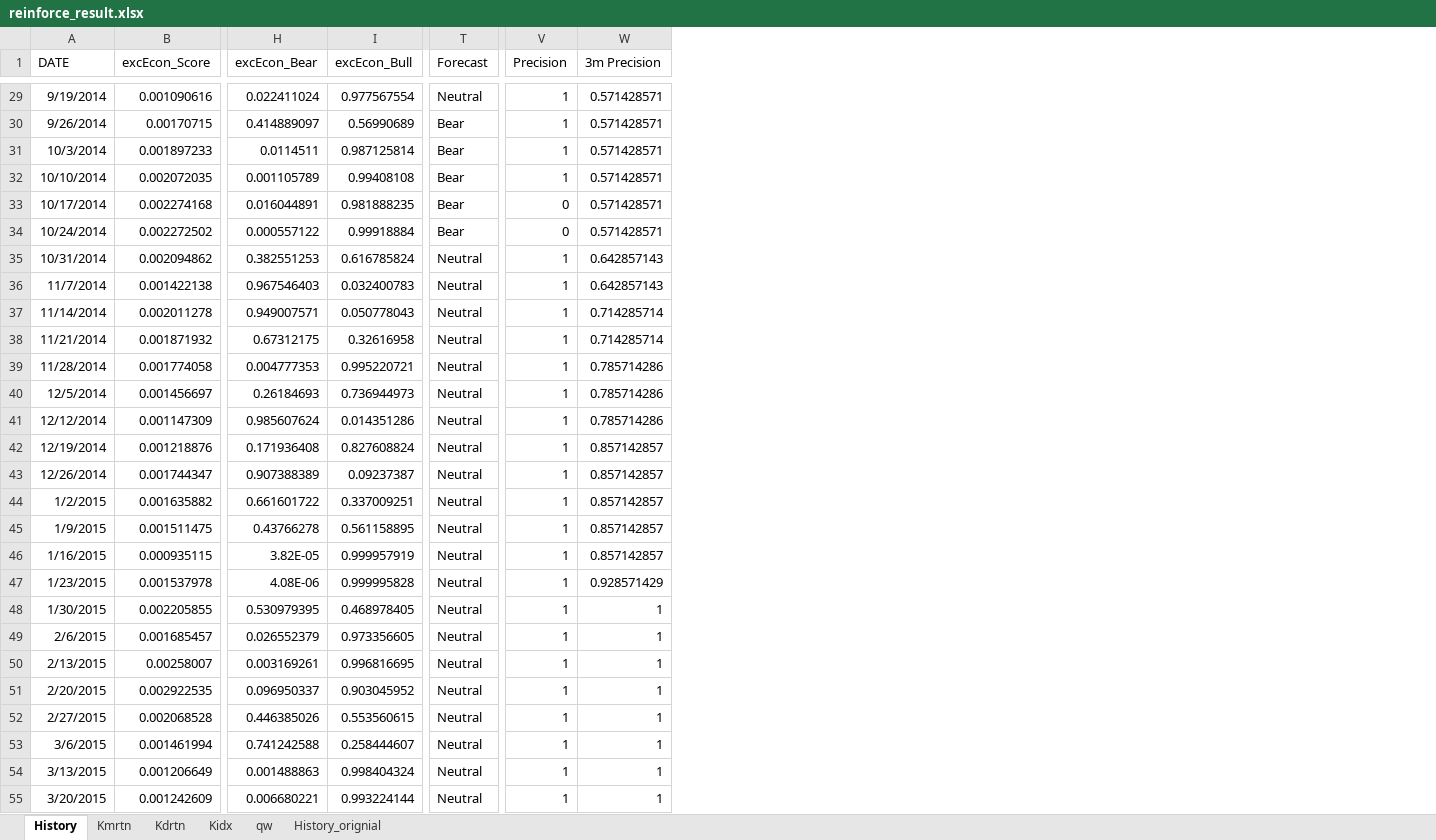
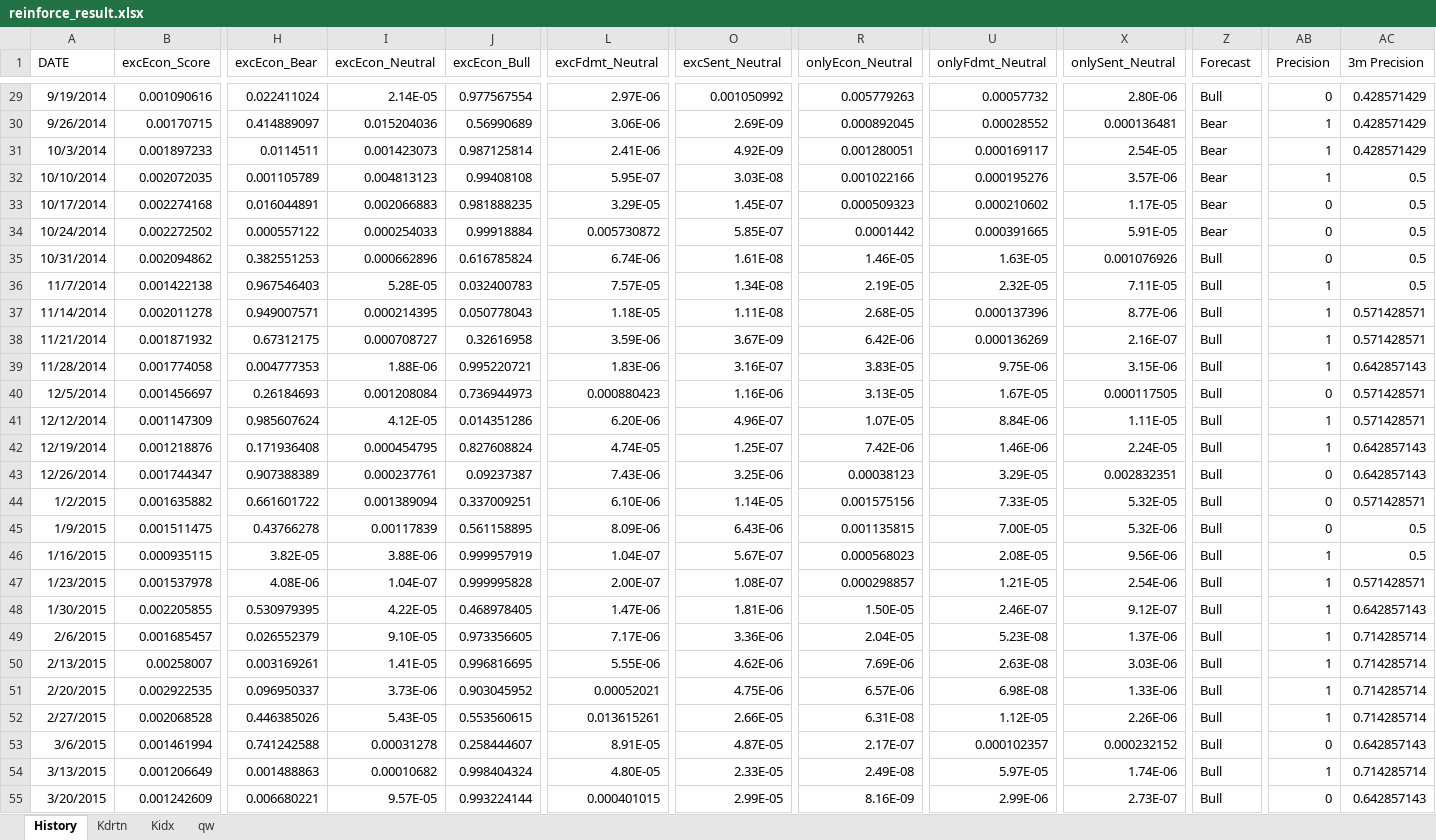
Before and after one commit to kyoujinkim/KospiModel_Monthly, an Excel workbook: data/reinforce_result.xlsx, sheet History, drawn as a sheet; only a part is shown, gaps mark what is left out; values as stored, in another font and other column widths than the file's, no borders; addresses are those after the commit; the diff covers the shown part only; the diff names each change by its address in the sheet, - before the commit and + after, or states it on an @@ line.

```diff
--- a/data/reinforce_result.xlsx (sheet History)
+++ b/data/reinforce_result.xlsx (sheet History)
-sheet tab: Kmrtn
-sheet tab: History_orignial
+column I (excEcon_Neutral), rows 29-55: 2.14E-05 | 0.015204036 | 0.001423073 | 0.004813123 | 0.002066883 | 0.000254033 | 0.000662896 | 5.28E-05 | 0.000214395 | 0.000708727 | 1.88E-06 | 0.001208084 | 4.12E-05 | 0.000454795 | 0.000237761 | 0.001389094 | 0.00117839 | 3.88E-06 | 1.04E-07 | 4.22E-05 | 9.10E-05 | 1.41E-05 | 3.73E-06 | 5.43E-05 | 0.00031278 | 0.00010682 | 9.57E-05
+column L (excFdmt_Neutral), rows 29-55: 2.97E-06 | 3.06E-06 | 2.41E-06 | 5.95E-07 | 3.29E-05 | 0.005730872 | 6.74E-06 | 7.57E-05 | 1.18E-05 | 3.59E-06 | 1.83E-06 | 0.000880423 | 6.20E-06 | 4.74E-05 | 7.43E-06 | 6.10E-06 | 8.09E-06 | 1.04E-07 | 2.00E-07 | 1.47E-06 | 7.17E-06 | 5.55E-06 | 0.00052021 | 0.013615261 | 8.91E-05 | 4.80E-05 | 0.000401015
+column O (excSent_Neutral), rows 29-55: 0.001050992 | 2.69E-09 | 4.92E-09 | 3.03E-08 | 1.45E-07 | 5.85E-07 | 1.61E-08 | 1.34E-08 | 1.11E-08 | 3.67E-09 | 3.16E-07 | 1.16E-06 | 4.96E-07 | 1.25E-07 | 3.25E-06 | 1.14E-05 | 6.43E-06 | 5.67E-07 | 1.08E-07 | 1.81E-06 | 3.36E-06 | 4.62E-06 | 4.75E-06 | 2.66E-05 | 4.87E-05 | 2.33E-05 | 2.99E-05
+column R (onlyEcon_Neutral), rows 29-55: 0.005779263 | 0.000892045 | 0.001280051 | 0.001022166 | 0.000509323 | 0.0001442 | 1.46E-05 | 2.19E-05 | 2.68E-05 | 6.42E-06 | 3.83E-05 | 3.13E-05 | 1.07E-05 | 7.42E-06 | 0.00038123 | 0.001575156 | 0.001135815 | 0.000568023 | 0.000298857 | 1.50E-05 | 2.04E-05 | 7.69E-06 | 6.57E-06 | 6.31E-08 | 2.17E-07 | 2.49E-08 | 8.16E-09
+column U (onlyFdmt_Neutral), rows 29-55: 0.00057732 | 0.00028552 | 0.000169117 | 0.000195276 | 0.000210602 | 0.000391665 | 1.63E-05 | 2.32E-05 | 0.000137396 | 0.000136269 | 9.75E-06 | 1.67E-05 | 8.84E-06 | 1.46E-06 | 3.29E-05 | 7.33E-05 | 7.00E-05 | 2.08E-05 | 1.21E-05 | 2.46E-07 | 5.23E-08 | 2.63E-08 | 6.98E-08 | 1.12E-05 | 0.000102357 | 5.97E-05 | 2.99E-06
+column X (onlySent_Neutral), rows 29-55: 2.80E-06 | 0.000136481 | 2.54E-05 | 3.57E-06 | 1.17E-05 | 5.91E-05 | 0.001076926 | 7.11E-05 | 8.77E-06 | 2.16E-07 | 3.15E-06 | 0.000117505 | 1.11E-05 | 2.24E-05 | 0.002832351 | 5.32E-05 | 5.32E-06 | 9.56E-06 | 2.54E-06 | 9.12E-07 | 1.37E-06 | 3.03E-06 | 1.33E-06 | 2.26E-06 | 0.000232152 | 1.74E-06 | 2.73E-07
-Z29 (Forecast): Neutral
+Z29 (Forecast): Bull
-AB29 (Precision): 1
+AB29 (Precision): 0
-AC29:AC31 (3m Precision): 0.571428571
+AC29:AC31 (3m Precision): 0.428571429
-AC32:AC34 (3m Precision): 0.571428571
+AC32:AC34 (3m Precision): 0.5
-Z35:Z55 (Forecast): Neutral
+Z35:Z55 (Forecast): Bull
-AB35 (Precision): 1
+AB35 (Precision): 0
-AC35:AC36 (3m Precision): 0.642857143
+AC35:AC36 (3m Precision): 0.5
-AC37:AC38 (3m Precision): 0.714285714
+AC37:AC38 (3m Precision): 0.571428571
-AC39 (3m Precision): 0.785714286
+AC39 (3m Precision): 0.642857143
-AB40 (Precision): 1
+AB40 (Precision): 0
-AC40:AC41 (3m Precision): 0.785714286
+AC40:AC41 (3m Precision): 0.571428571
-AC42:AC43 (3m Precision): 0.857142857
+AC42:AC43 (3m Precision): 0.642857143
-AB43:AB45 (Precision): 1
+AB43:AB45 (Precision): 0
-AC44 (3m Precision): 0.857142857
+AC44 (3m Precision): 0.571428571
-AC45:AC46 (3m Precision): 0.857142857
+AC45:AC46 (3m Precision): 0.5
-AC47 (3m Precision): 0.928571429
+AC47 (3m Precision): 0.571428571
-AC48 (3m Precision): 1
+AC48 (3m Precision): 0.642857143
-AC49:AC52 (3m Precision): 1
+AC49:AC52 (3m Precision): 0.714285714
-AB53 (Precision): 1
+AB53 (Precision): 0
-AC53 (3m Precision): 1
+AC53 (3m Precision): 0.642857143
-AC54 (3m Precision): 1
+AC54 (3m Precision): 0.714285714
-AB55 (Precision): 1
+AB55 (Precision): 0
-AC55 (3m Precision): 1
+AC55 (3m Precision): 0.642857143
```
Also changed, not shown: 3 added rows and 731 edited cells elsewhere in this sheet, sheet qw, sheet Kdrtn, sheet Kidx, formulas that keep their value, 7 other files.
